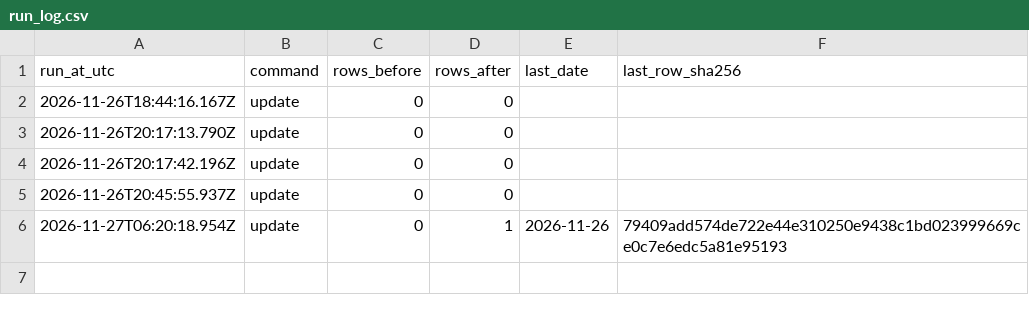
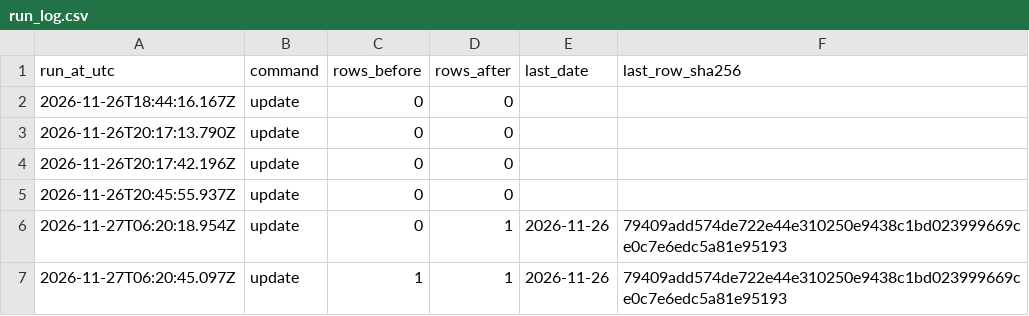
Before and after one commit to nazardzuba79-tech/-, a CSV file: research/csi/tradingview/paper/run_log.csv, drawn as a sheet.

```diff
--- a/research/csi/tradingview/paper/run_log.csv
+++ b/research/csi/tradingview/paper/run_log.csv
@@ -6 +6,2 @@ run_at_utc,command,rows_before,rows_after,last_date,last_row_sha256
 2026-11-27T06:20:18.954Z,update,0,1,2026-11-26,79409add574de722e44e310250e9438c1bd023999669ce0c7e6edc5a81e95193
+2026-11-27T06:20:45.097Z,update,1,1,2026-11-26,79409add574de722e44e310250e9438c1bd023999669ce0c7e6edc5a81e95193
```
